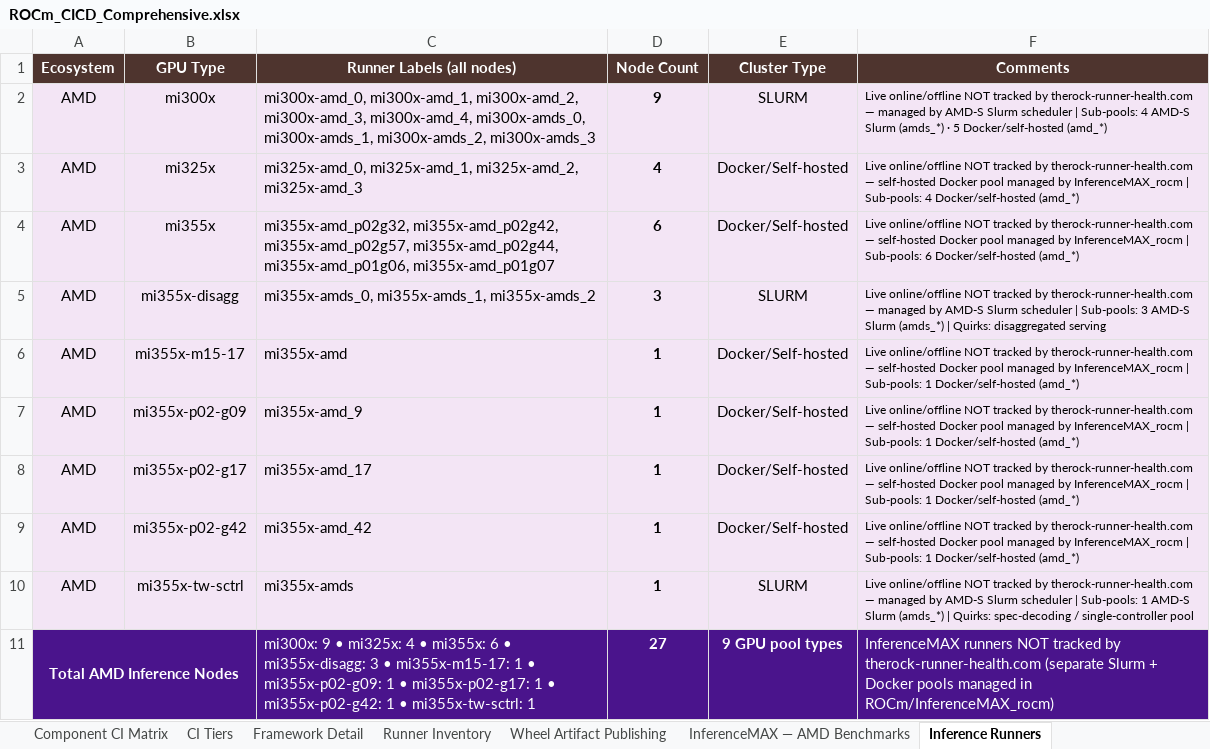
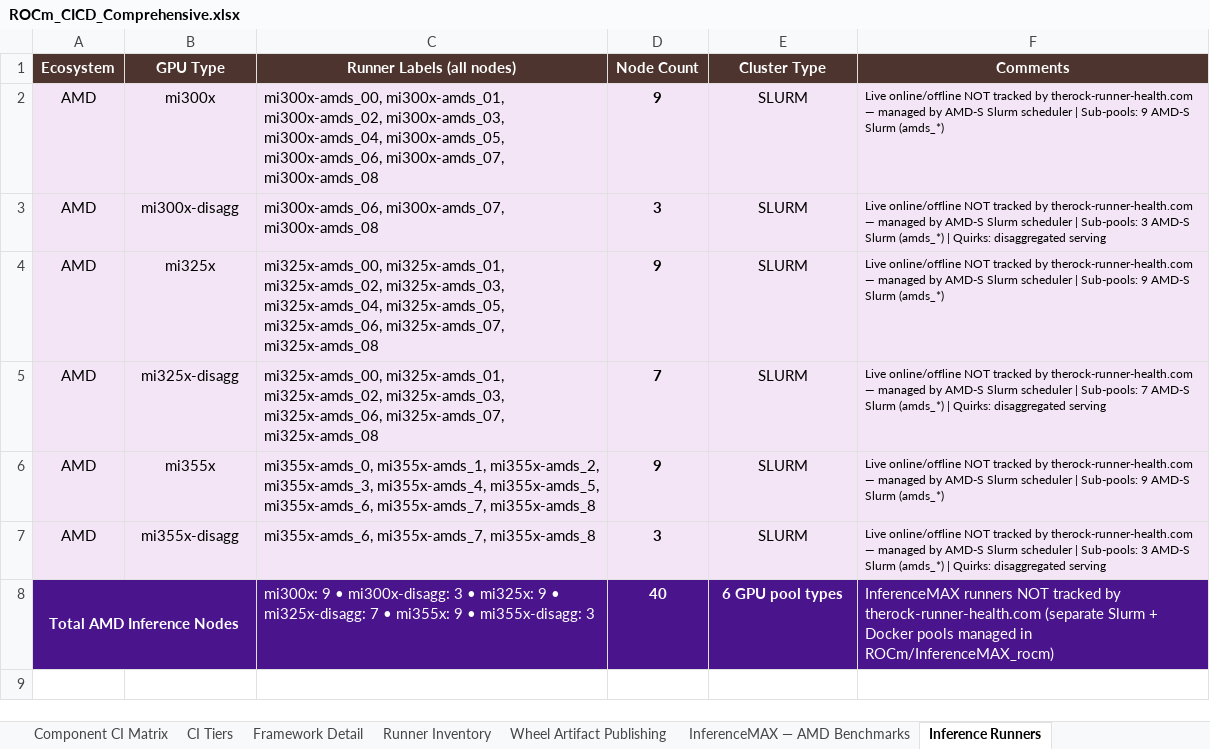
Before and after one commit to pssiva152/rocm-ci-dashboard, an Excel workbook: ROCm_CICD_Comprehensive.xlsx, sheet Inference Runners, drawn as a sheet; values as stored, in another font and other column widths than the file's, no borders; removed rows and columns are numbered as before the commit, all else as after; the diff names each change by its address in the sheet, - before the commit and + after, or states it on an @@ line.

Commit message:
fix: address 36 bugs across generators, fetcher, snapshotter, and parsers
Critical:
- generate_rocm_cicd.py: merge_range no longer overwrites snapshot notice text
- fetch_rocm_data.py: _repr_tuple now escapes \r; _extract_block is quote-aware;
  IMAX_SNAPSHOT read cached instead of duplicated

High:
- generate_rocm_cicd.py: isolated exec() globals (seeded with __file__);
  wb.close() wrapped in try/finally; RUNNER_DATA row write sliced to header
  width; dead _src_title_fmt removed; 9-char hex colors fixed; worksheet
  count cached before close
- fetch_rocm_data.py: cron parser accepts double quotes; partial TheRock
  snapshot guard; SystemExit guard around exec(); empty-baseline warning;
  duplicate gfx1151 dict key removed; FileNotFoundError guards
- generate_rocm_html.py: CI filter uses exact equality; Strix Halo OEM
  excluded from nightly aggregation to stop double-counting
- create_snapshots.py: Path.replace for Windows; quote-aware brace matching;
  falsy-zero index checks corrected (is not None)
- runner_health_parser.py: _extract_html_part returns ""; row_pat gets re.S

Medium:
- generate_rocm_html.py: html.escape() applied to cell content + docker_image
- runner_health_parser.py: traceback printed in broad except
- create_snapshots.py: AMD vs NVIDIA pool classification corrected
- runner_health_playwright.py: configurable timeout; URL diag on timeout
- fetch_rocm_data.py: dead import re removed

Low:
- rocm_report_bundle.py: subprocess timeouts added; dead has_data removed
- create_bundle.py / create_snapshots.py: UTC-8 winter fallback
- create_snapshots.py: no-op .lstrip("") removed

```diff
--- a/ROCm_CICD_Comprehensive.xlsx (sheet Inference Runners)
+++ b/ROCm_CICD_Comprehensive.xlsx (sheet Inference Runners)
-C2 (Runner Labels (all nodes)): mi300x-amd_0, mi300x-amd_1, mi300x-amd_2, mi300x-amd_3, mi300x-amd_4, mi300x-amds_0, mi300x-amds_1, mi300x-amds_2, mi300x-amds_3
+C2 (Runner Labels (all nodes)): mi300x-amds_00, mi300x-amds_01, mi300x-amds_02, mi300x-amds_03, mi300x-amds_04, mi300x-amds_05, mi300x-amds_06, mi300x-amds_07, mi300x-amds_08
-F2 (Comments): …| Sub-pools: 4 AMD-S Slurm (amds_*) · 5 Docker/self-hosted (amd_*)
+F2 (Comments): …| Sub-pools: 9 AMD-S Slurm (amds_*)
+row 3: AMD | mi300x-disagg | mi300x-amds_06, mi300x-amds_07, mi300x-amds_08 | 3 | SLURM | Live online/offline NOT tracked by therock-runner-health.com — managed by AMD-S Slurm scheduler | Sub-pools: 3 AMD-S Slurm (amds_*) | Quirks: disaggregated serving
-C4 (Runner Labels (all nodes)): mi325x-amd_0, mi325x-amd_1, mi325x-amd_2, mi325x-amd_3
+C4 (Runner Labels (all nodes)): mi325x-amds_00, mi325x-amds_01, mi325x-amds_02, mi325x-amds_03, mi325x-amds_04, mi325x-amds_05, mi325x-amds_06, mi325x-amds_07, mi325x-amds_08
-D4 (Node Count): 4
+D4 (Node Count): 9
-E4 (Cluster Type): Docker/Self-hosted
+E4 (Cluster Type): SLURM
-F4 (Comments): …therock-runner-health.com — self-hosted Docker pool managed by InferenceMAX_rocm | Sub-pools: 4 Docker/self-hosted (amd_*)
+F4 (Comments): …therock-runner-health.com — managed by AMD-S Slurm scheduler | Sub-pools: 9 AMD-S Slurm (amds_*)
+row 5: AMD | mi325x-disagg | mi325x-amds_00, mi325x-amds_01, mi325x-amds_02, mi325x-amds_03, mi325x-amds_06, mi325x-amds_07, mi325x-amds_08 | 7 | SLURM | Live online/offline NOT tracked by therock-runner-health.com — managed by AMD-S Slurm scheduler | Sub-pools: 7 AMD-S Slurm (amds_*) | Quirks: disaggregated serving
-C6 (Runner Labels (all nodes)): mi355x-amd_p02g32, mi355x-amd_p02g42, mi355x-amd_p02g57, mi355x-amd_p02g44, mi355x-amd_p01g06, mi355x-amd_p01g07
+C6 (Runner Labels (all nodes)): mi355x-amds_0, mi355x-amds_1, mi355x-amds_2, mi355x-amds_3, mi355x-amds_4, mi355x-amds_5, mi355x-amds_6, mi355x-amds_7, mi355x-amds_8
-D6 (Node Count): 6
+D6 (Node Count): 9
-E6 (Cluster Type): Docker/Self-hosted
+E6 (Cluster Type): SLURM
-F6 (Comments): …therock-runner-health.com — self-hosted Docker pool managed by InferenceMAX_rocm | Sub-pools: 6 Docker/self-hosted (amd_*)
+F6 (Comments): …therock-runner-health.com — managed by AMD-S Slurm scheduler | Sub-pools: 9 AMD-S Slurm (amds_*)
-C7 (Runner Labels (all nodes)): mi355x-amds_0, mi355x-amds_1, mi355x-amds_2
+C7 (Runner Labels (all nodes)): mi355x-amds_6, mi355x-amds_7, mi355x-amds_8
-row 6: AMD | mi355x-m15-17 | mi355x-amd | 1 | Docker/Self-hosted | Live online/offline NOT tracked by therock-runner-health.com — self-hosted Docker pool managed by InferenceMAX_rocm | Sub-pools: 1 Docker/self-hosted (amd_*)
-row 7: AMD | mi355x-p02-g09 | mi355x-amd_9 | 1 | Docker/Self-hosted | Live online/offline NOT tracked by therock-runner-health.com — self-hosted Docker pool managed by InferenceMAX_rocm | Sub-pools: 1 Docker/self-hosted (amd_*)
-row 8: AMD | mi355x-p02-g17 | mi355x-amd_17 | 1 | Docker/Self-hosted | Live online/offline NOT tracked by therock-runner-health.com — self-hosted Docker pool managed by InferenceMAX_rocm | Sub-pools: 1 Docker/self-hosted (amd_*)
-row 9: AMD | mi355x-p02-g42 | mi355x-amd_42 | 1 | Docker/Self-hosted | Live online/offline NOT tracked by therock-runner-health.com — self-hosted Docker pool managed by InferenceMAX_rocm | Sub-pools: 1 Docker/self-hosted (amd_*)
-row 10: AMD | mi355x-tw-sctrl | mi355x-amds | 1 | SLURM | Live online/offline NOT tracked by therock-runner-health.com — managed by AMD-S Slurm scheduler | Sub-pools: 1 AMD-S Slurm (amds_*) | Quirks: spec-decoding / single-controller pool
-C8 (Runner Labels (all nodes)): …9 • mi325x: 4 • mi355x: 6 • mi355x-disagg: 3 • mi355x-m15-17: 1 • mi355x-p02-g09: 1 • mi355x-p02-g17: 1 • mi355x-p02-g42: 1 • mi355x-tw-sctrl: 1
+C8 (Runner Labels (all nodes)): …9 • mi300x-disagg: 3 • mi325x: 9 • mi325x-disagg: 7 • mi355x: 9 • mi355x-disagg: 3
-D8 (Node Count): 27
+D8 (Node Count): 40
-E8 (Cluster Type): 9 GPU pool types
+E8 (Cluster Type): 6 GPU pool types
```
Also changed, not shown: sheet InferenceMAX — AMD Benchmarks, sheet Data Sources, 12 other files.
